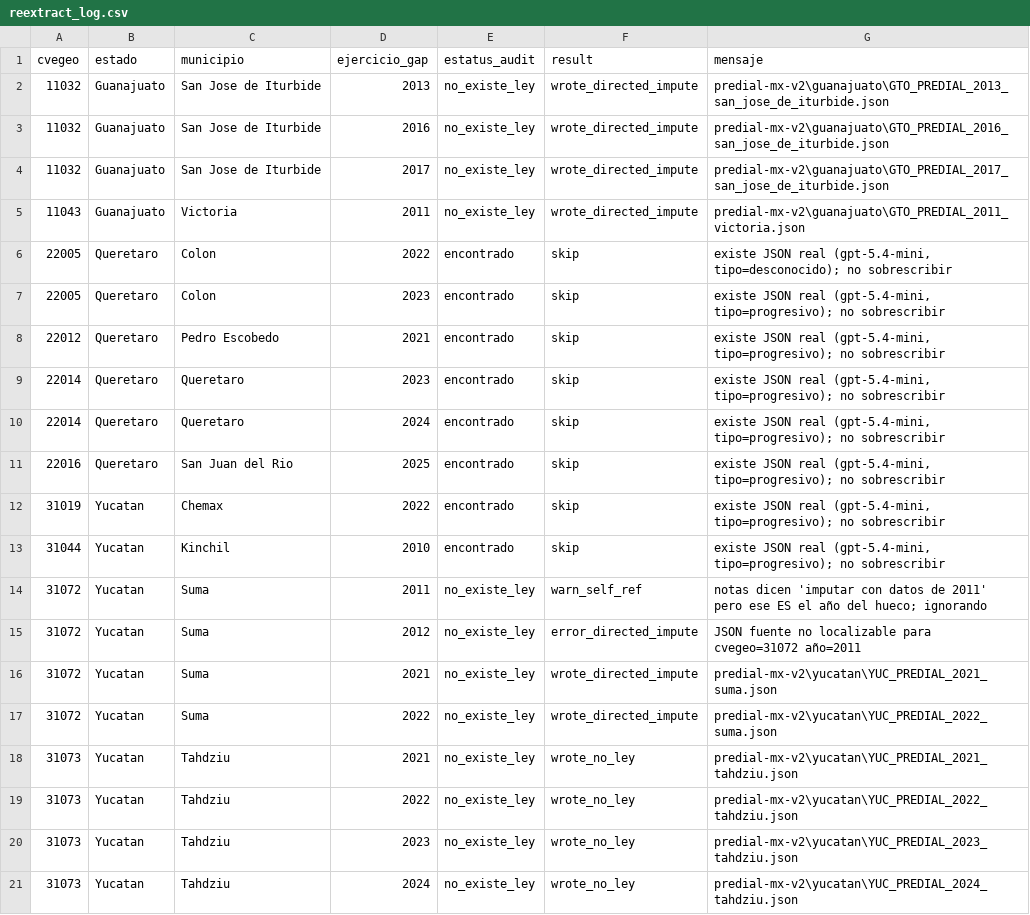
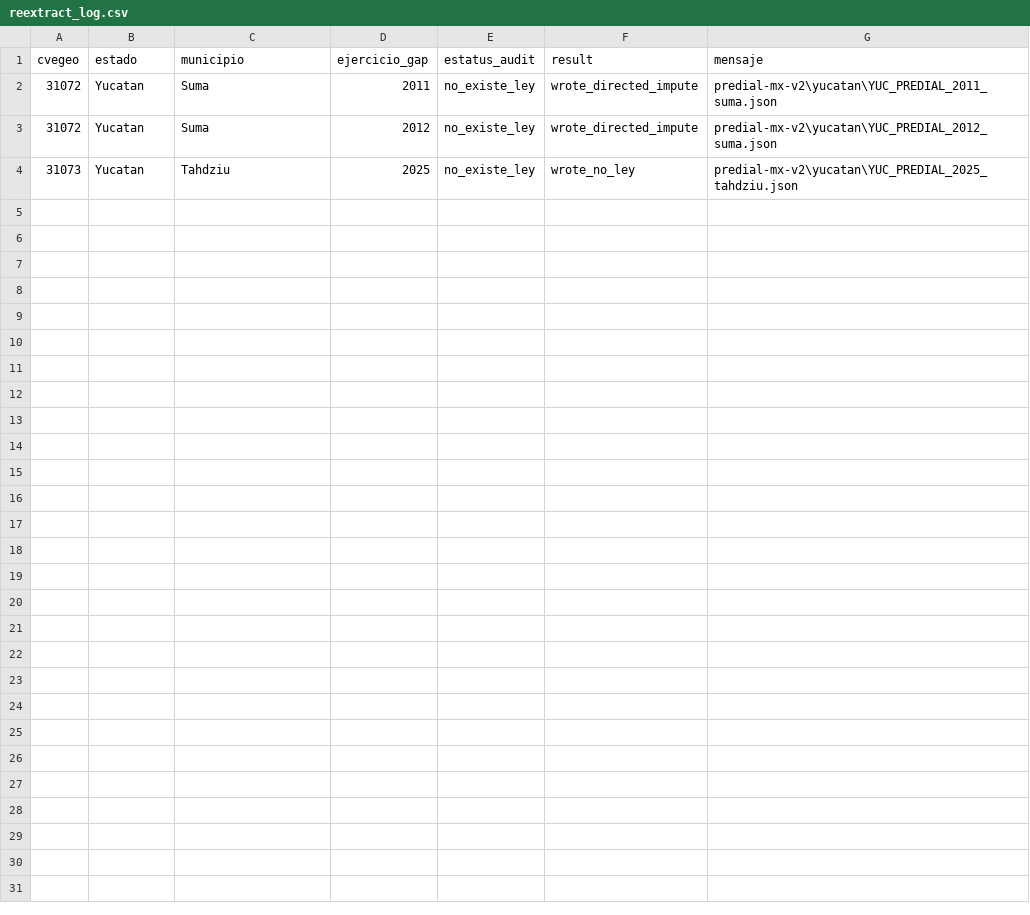
Before and after one commit to gib-again/predial-mx, a CSV file: output/reextract_log.csv, drawn as a sheet.

```diff
--- a/output/reextract_log.csv
+++ b/output/reextract_log.csv
@@ -1,21 +1,4 @@
 cvegeo,estado,municipio,ejercicio_gap,estatus_audit,result,mensaje
-11032,Guanajuato,San Jose de Iturbide,2013,no_existe_ley,wrote_directed_impute,predial-mx-v2\guanajuato\GTO_PREDIAL_2013_san_jose_de_iturbide.json
-11032,Guanajuato,San Jose de Iturbide,2016,no_existe_ley,wrote_directed_impute,predial-mx-v2\guanajuato\GTO_PREDIAL_2016_san_jose_de_iturbide.json
-11032,Guanajuato,San Jose de Iturbide,2017,no_existe_ley,wrote_directed_impute,predial-mx-v2\guanajuato\GTO_PREDIAL_2017_san_jose_de_iturbide.json
-11043,Guanajuato,Victoria,2011,no_existe_ley,wrote_directed_impute,predial-mx-v2\guanajuato\GTO_PREDIAL_2011_victoria.json
-22005,Queretaro,Colon,2022,encontrado,skip,"existe JSON real (gpt-5.4-mini, tipo=desconocido); no sobrescribir"
-22005,Queretaro,Colon,2023,encontrado,skip,"existe JSON real (gpt-5.4-mini, tipo=progresivo); no sobrescribir"
-22012,Queretaro,Pedro Escobedo,2021,encontrado,skip,"existe JSON real (gpt-5.4-mini, tipo=progresivo); no sobrescribir"
-22014,Queretaro,Queretaro,2023,encontrado,skip,"existe JSON real (gpt-5.4-mini, tipo=progresivo); no sobrescribir"
-22014,Queretaro,Queretaro,2024,encontrado,skip,"existe JSON real (gpt-5.4-mini, tipo=progresivo); no sobrescribir"
-22016,Queretaro,San Juan del Rio,2025,encontrado,skip,"existe JSON real (gpt-5.4-mini, tipo=progresivo); no sobrescribir"
-31019,Yucatan,Chemax,2022,encontrado,skip,"existe JSON real (gpt-5.4-mini, tipo=progresivo); no sobrescribir"
-31044,Yucatan,Kinchil,2010,encontrado,skip,"existe JSON real (gpt-5.4-mini, tipo=progresivo); no sobrescribir"
-31072,Yucatan,Suma,2011,no_existe_ley,warn_self_ref,notas dicen 'imputar con datos de 2011' pero ese ES el año del hueco; ignorando
-31072,Yucatan,Suma,2012,no_existe_ley,error_directed_impute,JSON fuente no localizable para cvegeo=31072 año=2011
-31072,Yucatan,Suma,2021,no_existe_ley,wrote_directed_impute,predial-mx-v2\yucatan\YUC_PREDIAL_2021_suma.json
-31072,Yucatan,Suma,2022,no_existe_ley,wrote_directed_impute,predial-mx-v2\yucatan\YUC_PREDIAL_2022_suma.json
-31073,Yucatan,Tahdziu,2021,no_existe_ley,wrote_no_ley,predial-mx-v2\yucatan\YUC_PREDIAL_2021_tahdziu.json
-31073,Yucatan,Tahdziu,2022,no_existe_ley,wrote_no_ley,predial-mx-v2\yucatan\YUC_PREDIAL_2022_tahdziu.json
-31073,Yucatan,Tahdziu,2023,no_existe_ley,wrote_no_ley,predial-mx-v2\yucatan\YUC_PREDIAL_2023_tahdziu.json
-31073,Yucatan,Tahdziu,2024,no_existe_ley,wrote_no_ley,predial-mx-v2\yucatan\YUC_PREDIAL_2024_tahdziu.json
+31072,Yucatan,Suma,2011,no_existe_ley,wrote_directed_impute,predial-mx-v2\yucatan\YUC_PREDIAL_2011_suma.json
+31072,Yucatan,Suma,2012,no_existe_ley,wrote_directed_impute,predial-mx-v2\yucatan\YUC_PREDIAL_2012_suma.json
+31073,Yucatan,Tahdziu,2025,no_existe_ley,wrote_no_ley,predial-mx-v2\yucatan\YUC_PREDIAL_2025_tahdziu.json
```
Also changed, not shown: output/audit_pendiente.csv, output/panel_v2.csv, 6 other files.
